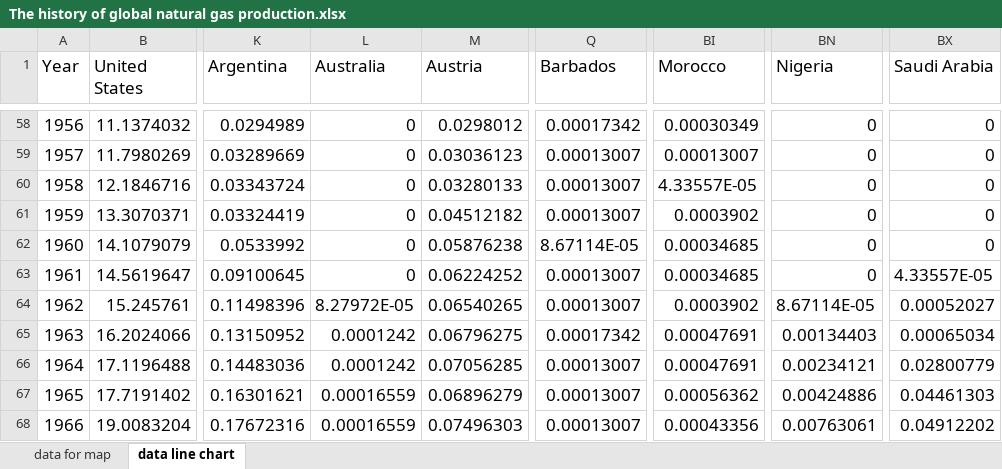
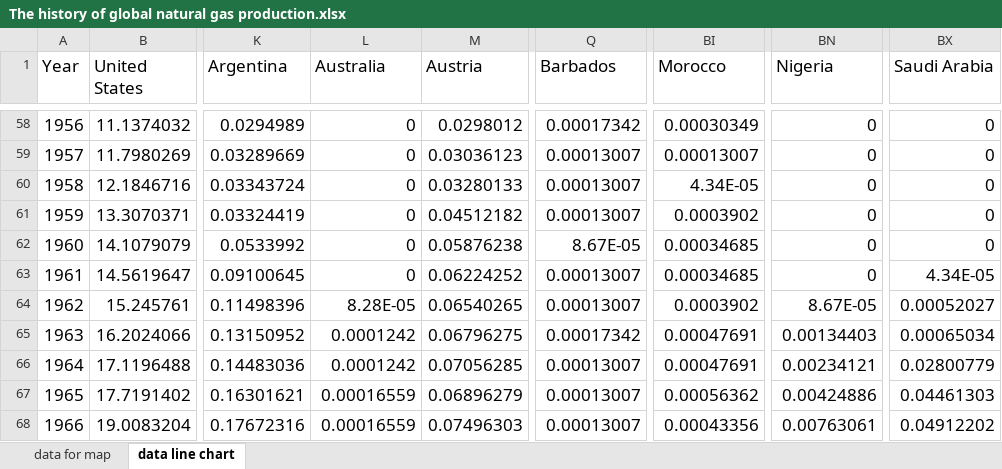
Before and after one commit to Biangbiang0321/DSS5201_project, an Excel workbook: data/The history of global natural gas production.xlsx, sheet data line chart, drawn as a sheet; only a part is shown, gaps mark what is left out; values as stored, in another font and other column widths than the file's, no borders; the diff covers the shown part only; the diff names each change by its address in the sheet, - before the commit and + after, or states it on an @@ line.

```diff
--- a/data/The history of global natural gas production.xlsx (sheet data line chart)
+++ b/data/The history of global natural gas production.xlsx (sheet data line chart)
-BI60 (Morocco): 4.33557E-05
+BI60 (Morocco): 4.34E-05
-Q62 (Barbados): 8.67114E-05
+Q62 (Barbados): 8.67E-05
-BX63 (Saudi Arabia): 4.33557E-05
+BX63 (Saudi Arabia): 4.34E-05
-L64 (Australia): 8.27972E-05
+L64 (Australia): 8.28E-05
-BN64 (Nigeria): 8.67114E-05
+BN64 (Nigeria): 8.67E-05
```
Also changed, not shown: 26 edited cells elsewhere in this sheet, 4 other files.
